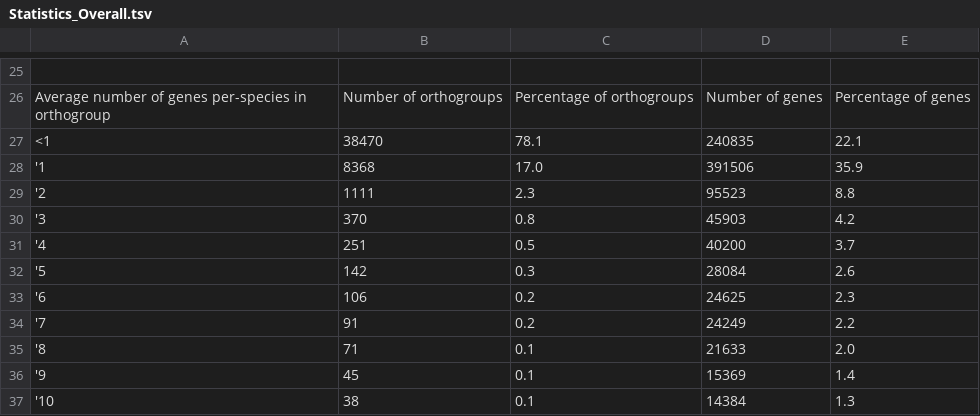
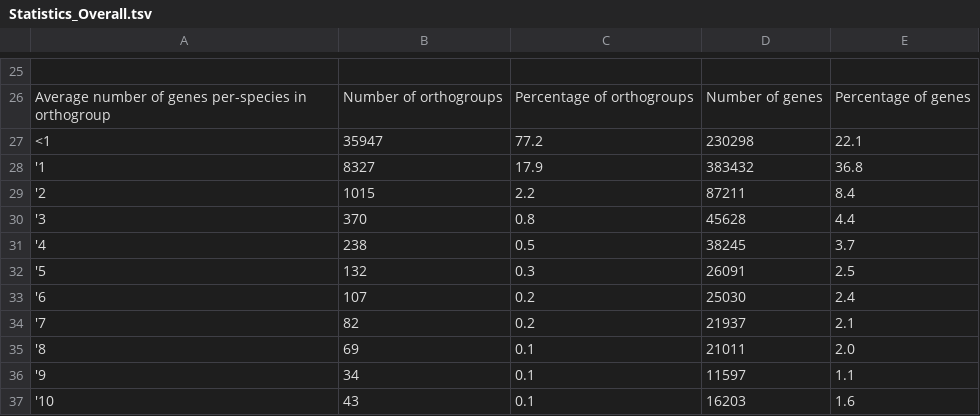
Before and after one commit to filonico/bivalvia_SRGs, a TSV file: 01_bivalves/intermediate_results/04_OrthoFinder_orthogroups/Statistics_Overall.tsv, drawn as a sheet; only a part is shown, gaps mark what is left out; the diff covers the shown part only; the diff names each change by its address in the sheet, - before the commit and + after, or states it on an @@ line.

```diff
--- a/01_bivalves/intermediate_results/04_OrthoFinder_orthogroups/Statistics_Overall.tsv
+++ b/01_bivalves/intermediate_results/04_OrthoFinder_orthogroups/Statistics_Overall.tsv
-B27: 38470
+B27: 35947
-C27: 78.1
+C27: 77.2
-D27: 240835
+D27: 230298
-B28: 8368
+B28: 8327
-C28: 17.0
+C28: 17.9
-D28: 391506
+D28: 383432
-E28: 35.9
+E28: 36.8
-B29: 1111
+B29: 1015
-C29: 2.3
+C29: 2.2
-D29: 95523
+D29: 87211
-E29: 8.8
+E29: 8.4
-D30: 45903
+D30: 45628
-E30: 4.2
+E30: 4.4
-B31: 251
+B31: 238
-D31: 40200
+D31: 38245
-B32: 142
+B32: 132
-D32: 28084
+D32: 26091
-E32: 2.6
+E32: 2.5
-B33: 106
+B33: 107
-D33: 24625
+D33: 25030
-E33: 2.3
+E33: 2.4
-B34: 91
+B34: 82
-D34: 24249
+D34: 21937
-E34: 2.2
+E34: 2.1
-B35: 71
+B35: 69
-D35: 21633
+D35: 21011
-B36: 45
+B36: 34
-D36: 15369
+D36: 11597
-E36: 1.4
+E36: 1.1
-B37: 38
+B37: 43
-D37: 14384
+D37: 16203
-E37: 1.3
+E37: 1.6
```
Also changed, not shown: 63 edited cells elsewhere in this file, 01_bivalves/intermediate_results/07_distribution_divergence/models_perOrthogroup.tsv, 12 other files.
